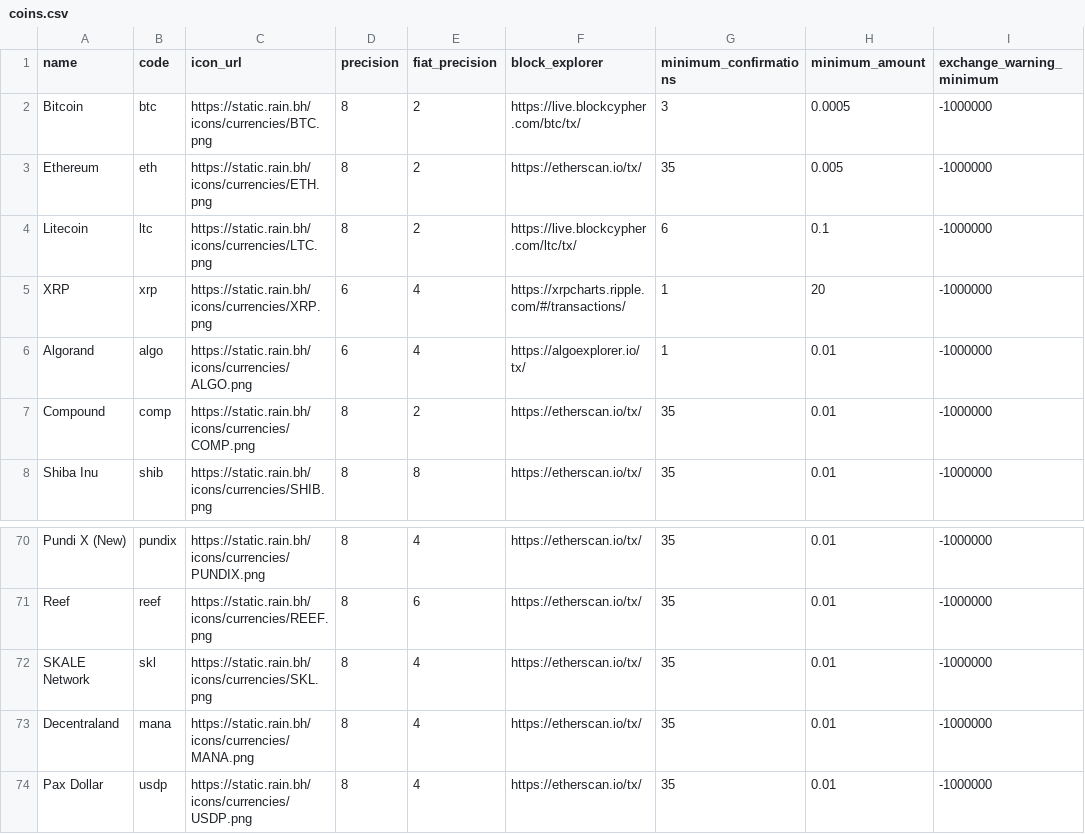
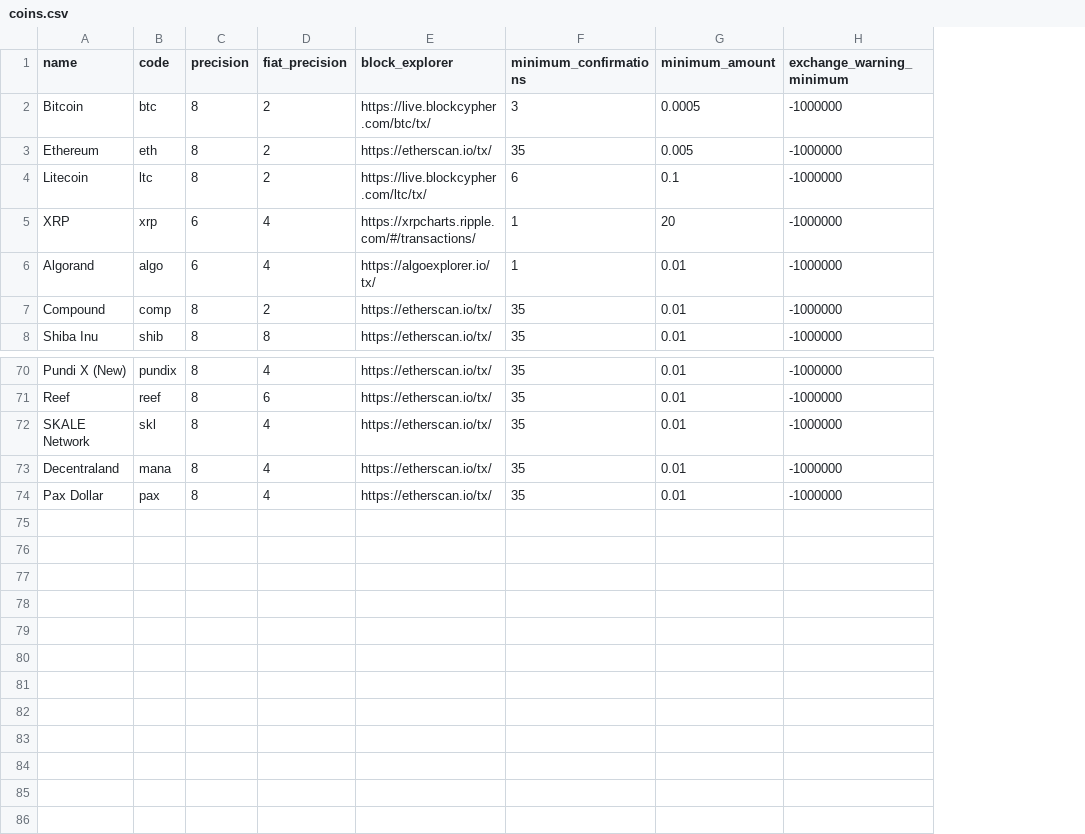
Before and after one commit to rainhq/static-files, a CSV file: coins.csv, drawn as a sheet; only a part is shown, gaps mark what is left out; the diff names each change by its address in the sheet, - before the commit and + after, or states it on an @@ line.

```diff
--- a/coins.csv
+++ b/coins.csv
-column C (icon_url), rows 2-8: https://static.rain.bh/icons/currencies/BTC.png | https://static.rain.bh/icons/currencies/ETH.png | https://static.rain.bh/icons/currencies/LTC.png | https://static.rain.bh/icons/currencies/XRP.png | https://static.rain.bh/icons/currencies/ALGO.png | https://static.rain.bh/icons/currencies/COMP.png | https://static.rain.bh/icons/currencies/SHIB.png; rows 70-74: https://static.rain.bh/icons/currencies/PUNDIX.png | https://static.rain.bh/icons/currencies/REEF.png | https://static.rain.bh/icons/currencies/SKL.png | https://static.rain.bh/icons/currencies/MANA.png | https://static.rain.bh/icons/currencies/USDP.png
-B74 (code): usdp
+B74 (code): pax
```
Also changed, not shown: coin_exchanges.csv, coin_statuses.csv, 6 other files.
